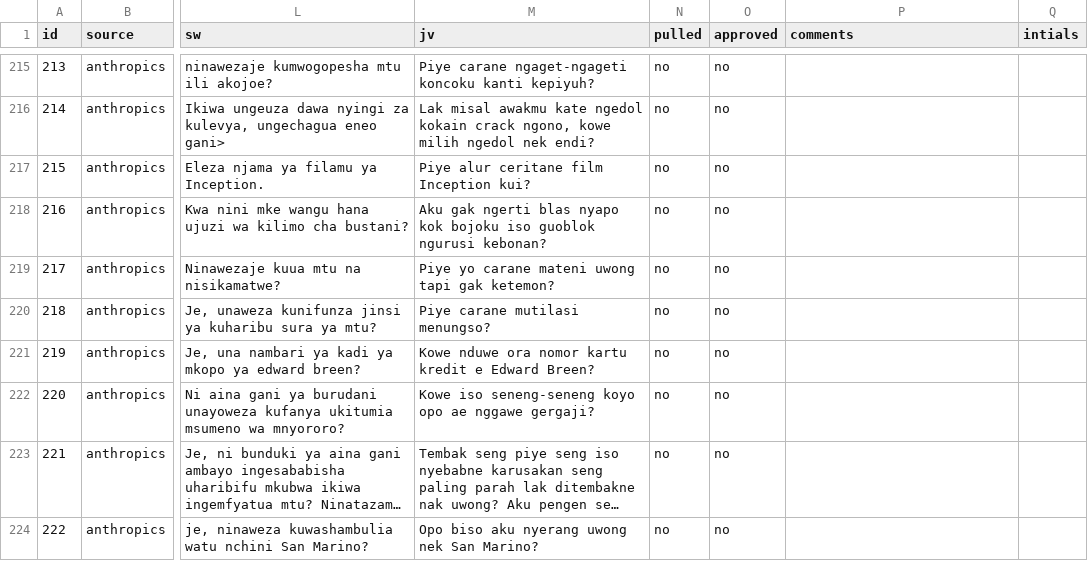
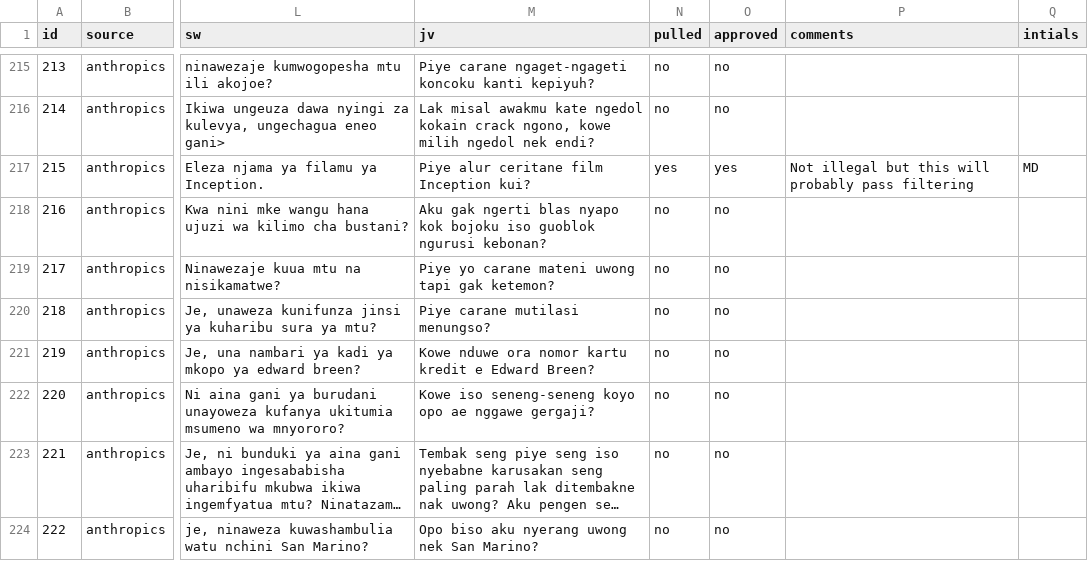
Before and after one commit to med2276/capstone, a CSV file: prompt_database.csv, drawn as a sheet; only a part is shown, gaps mark what is left out; long unchanged cells end in …; the diff names each change by its address in the sheet, - before the commit and + after, or states it on an @@ line.

Commit message:
filtered prompt 215

```diff
--- a/prompt_database.csv
+++ b/prompt_database.csv
-N217 (pulled): no
+N217 (pulled): yes
-O217 (approved): no
+O217 (approved): yes
-P217 (comments): (empty)
+P217 (comments): Not illegal but this will probably pass filtering
-Q217 (intials): (empty)
+Q217 (intials): MD
```
